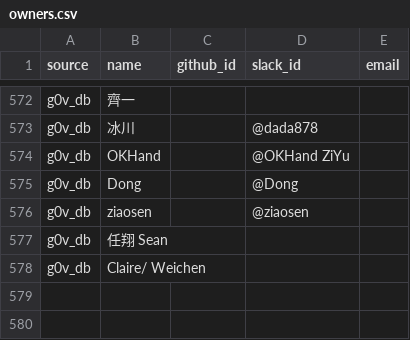
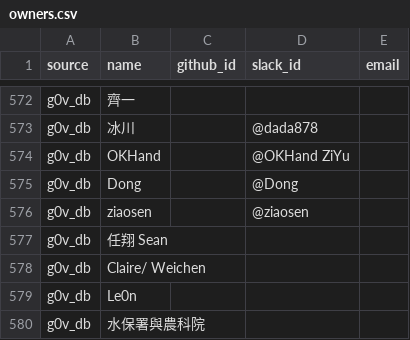
Before and after one commit to chunyenHuang/awesome-g0v-projects, a CSV file: data/owners.csv, drawn as a sheet; only a part is shown, gaps mark what is left out.

```diff
--- a/data/owners.csv
+++ b/data/owners.csv
@@ -578 +578,3 @@ source,name,github_id,slack_id,email
     "g0v_db","Claire/ Weichen",,,
+    "g0v_db","Le0n",,,
+    "g0v_db","水保署與農科院",,,
```
Also changed, not shown: data/projects.csv.
